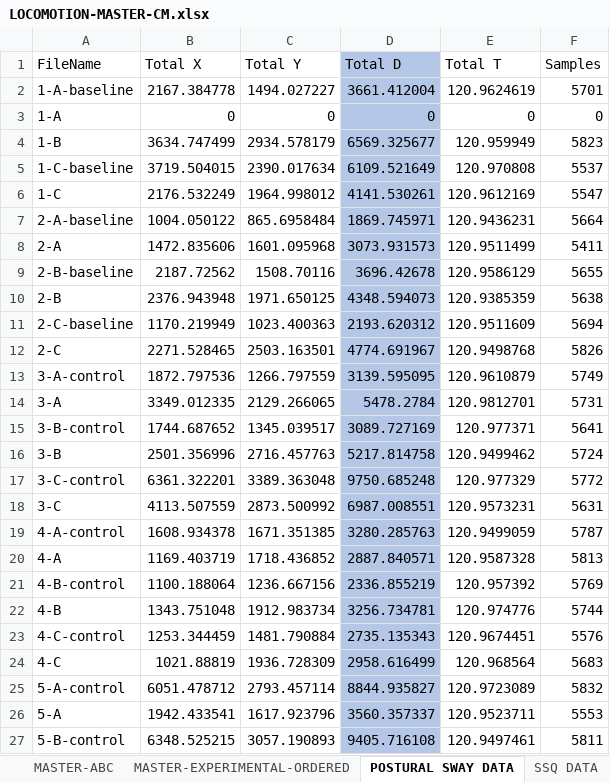
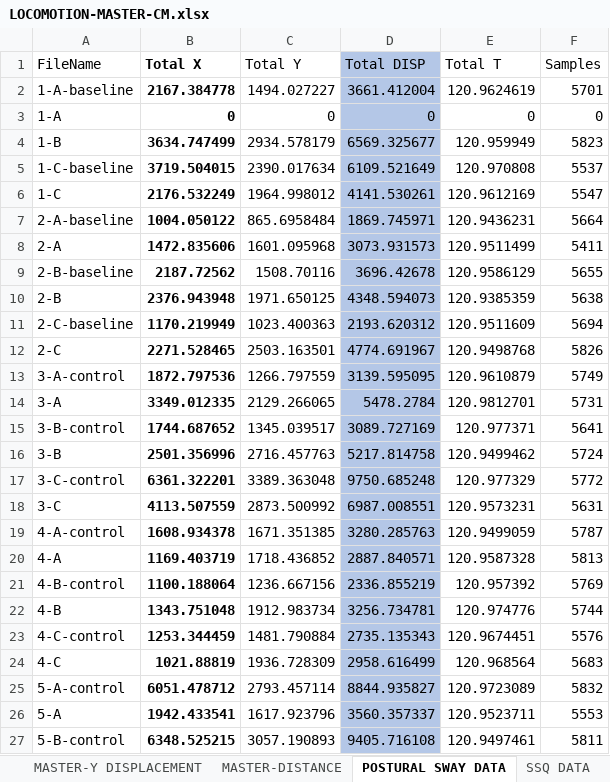
Before and after one commit to CamMerrill/LocomotionExperiment, an Excel workbook: LOCOMOTION-MASTER-CM.xlsx, sheet POSTURAL SWAY DATA, drawn as a sheet; only a part is shown; values as stored, in another font and other column widths than the file's, no borders; the diff covers the shown part only; the diff names each change by its address in the sheet, - before the commit and + after, or states it on an @@ line.

```diff
--- a/LOCOMOTION-MASTER-CM.xlsx (sheet POSTURAL SWAY DATA)
+++ b/LOCOMOTION-MASTER-CM.xlsx (sheet POSTURAL SWAY DATA)
+sheet tab: MASTER-Y DISPLACEMENT
+sheet tab: MASTER-DISTANCE
-B1:B27 bold: off
+B1:B27 bold: on
-D1: Total D
+D1: Total DISP
```
Also changed, not shown: cell formats elsewhere in this sheet, other sheet tabs, 1 other file.
